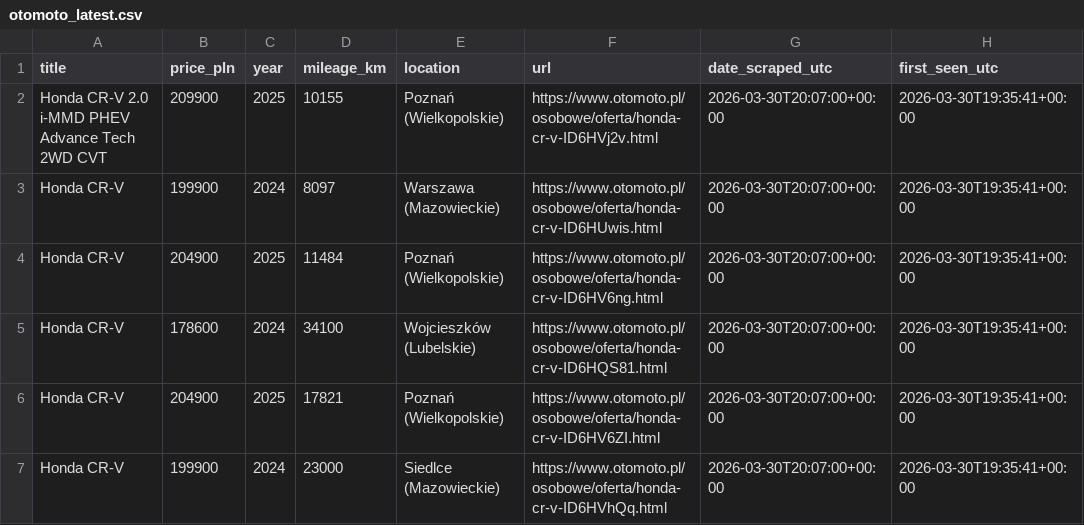
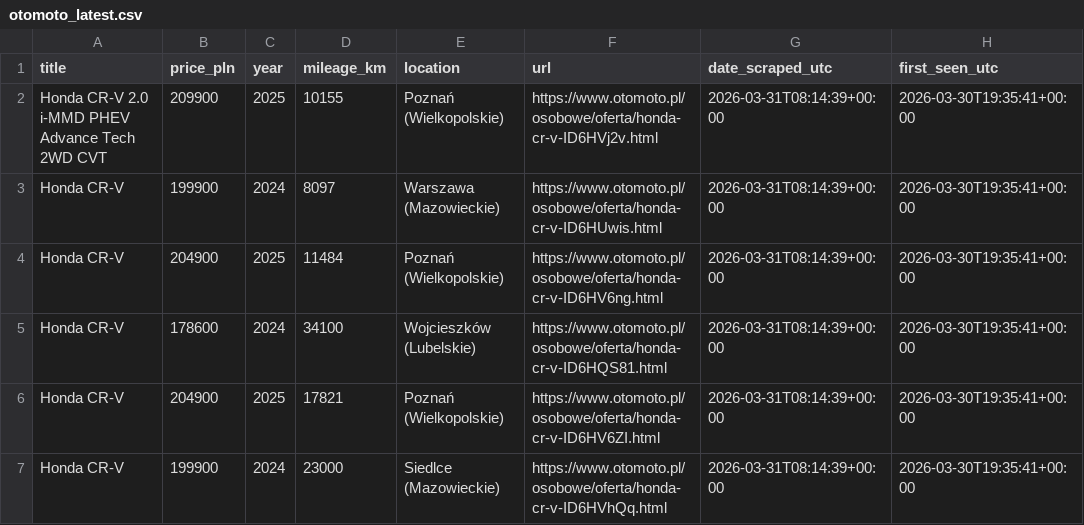
Before and after one commit to AleksPotocki/Carsearch, a CSV file: output/otomoto_latest.csv, drawn as a sheet.

```diff
--- a/output/otomoto_latest.csv
+++ b/output/otomoto_latest.csv
@@ -1,7 +1,7 @@
 title,price_pln,year,mileage_km,location,url,date_scraped_utc,first_seen_utc
-Honda CR-V 2.0 i-MMD PHEV Advance Tech 2WD CVT,209900,2025,10155,Poznań (Wielkopolskie),https://www.otomoto.pl/osobowe/oferta/honda-cr-v-ID6HVj2v.html,2026-03-30T20:07:00+00:00,2026-03-30T19:35:41+00:00
-Honda CR-V,199900,2024,8097,Warszawa (Mazowieckie),https://www.otomoto.pl/osobowe/oferta/honda-cr-v-ID6HUwis.html,2026-03-30T20:07:00+00:00,2026-03-30T19:35:41+00:00
-Honda CR-V,204900,2025,11484,Poznań (Wielkopolskie),https://www.otomoto.pl/osobowe/oferta/honda-cr-v-ID6HV6ng.html,2026-03-30T20:07:00+00:00,2026-03-30T19:35:41+00:00
-Honda CR-V,178600,2024,34100,Wojcieszków (Lubelskie),https://www.otomoto.pl/osobowe/oferta/honda-cr-v-ID6HQS81.html,2026-03-30T20:07:00+00:00,2026-03-30T19:35:41+00:00
-Honda CR-V,204900,2025,17821,Poznań (Wielkopolskie),https://www.otomoto.pl/osobowe/oferta/honda-cr-v-ID6HV6ZI.html,2026-03-30T20:07:00+00:00,2026-03-30T19:35:41+00:00
-Honda CR-V,199900,2024,23000,Siedlce (Mazowieckie),https://www.otomoto.pl/osobowe/oferta/honda-cr-v-ID6HVhQq.html,2026-03-30T20:07:00+00:00,2026-03-30T19:35:41+00:00
+Honda CR-V 2.0 i-MMD PHEV Advance Tech 2WD CVT,209900,2025,10155,Poznań (Wielkopolskie),https://www.otomoto.pl/osobowe/oferta/honda-cr-v-ID6HVj2v.html,2026-03-31T08:14:39+00:00,2026-03-30T19:35:41+00:00
+Honda CR-V,199900,2024,8097,Warszawa (Mazowieckie),https://www.otomoto.pl/osobowe/oferta/honda-cr-v-ID6HUwis.html,2026-03-31T08:14:39+00:00,2026-03-30T19:35:41+00:00
+Honda CR-V,204900,2025,11484,Poznań (Wielkopolskie),https://www.otomoto.pl/osobowe/oferta/honda-cr-v-ID6HV6ng.html,2026-03-31T08:14:39+00:00,2026-03-30T19:35:41+00:00
+Honda CR-V,178600,2024,34100,Wojcieszków (Lubelskie),https://www.otomoto.pl/osobowe/oferta/honda-cr-v-ID6HQS81.html,2026-03-31T08:14:39+00:00,2026-03-30T19:35:41+00:00
+Honda CR-V,204900,2025,17821,Poznań (Wielkopolskie),https://www.otomoto.pl/osobowe/oferta/honda-cr-v-ID6HV6ZI.html,2026-03-31T08:14:39+00:00,2026-03-30T19:35:41+00:00
+Honda CR-V,199900,2024,23000,Siedlce (Mazowieckie),https://www.otomoto.pl/osobowe/oferta/honda-cr-v-ID6HVhQq.html,2026-03-31T08:14:39+00:00,2026-03-30T19:35:41+00:00
```
Also changed, not shown: output/dealers_latest.csv, 2 other files.
